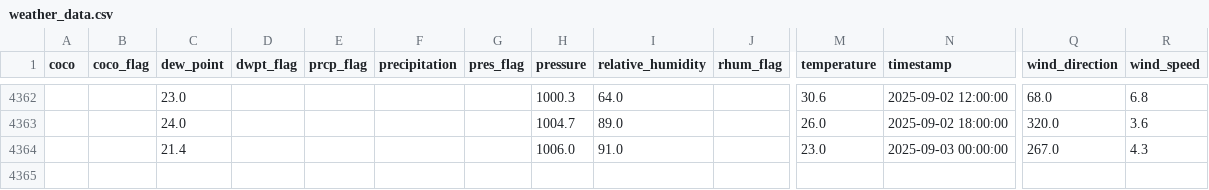
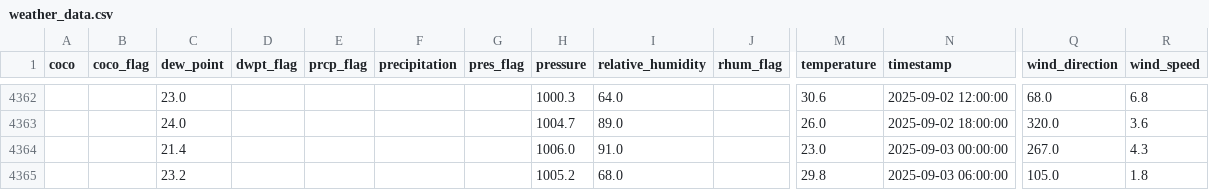
Before and after one commit to adeelkh21/AQI-forecasting-10Pearls, a CSV file: data_repositories/historical_data/raw/weather_data.csv, drawn as a sheet; only a part is shown, gaps mark what is left out; rows hold the shown columns only; the diff names each change by its address in the sheet, - before the commit and + after, or states it on an @@ line.

```diff
--- a/data_repositories/historical_data/raw/weather_data.csv
+++ b/data_repositories/historical_data/raw/weather_data.csv
+row 4365:  |  | 23.2 |  |  |  |  | 1005.2 | 68.0 |  | 29.8 | 2025-09-03 06:00:00 | 105.0 | 1.8
```
Also changed, not shown: data_repositories/features/phase1_fixed_feature_importance.csv, data_repositories/historical_data/processed/merged_data.csv, 9 other files.
